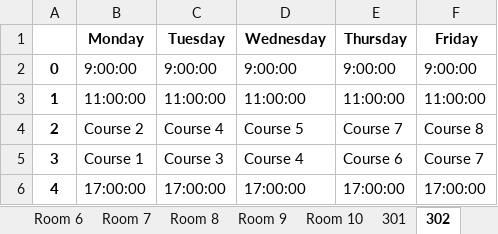
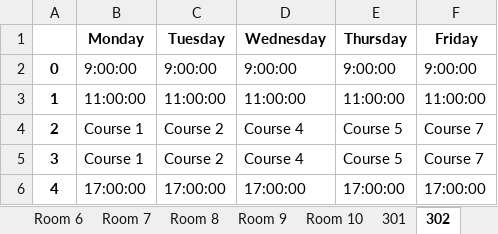
Before and after one commit to Admsher/TImetable_gen, an Excel workbook: course_schedule.xlsx, sheet 302, drawn as a sheet; values as stored, in another font and other column widths than the file's, no borders; the diff names each change by its address in the sheet, - before the commit and + after, or states it on an @@ line.

```diff
--- a/course_schedule.xlsx (sheet 302)
+++ b/course_schedule.xlsx (sheet 302)
-B4 (Monday): Course 2
+B4 (Monday): Course 1
-C4 (Tuesday): Course 4
+C4 (Tuesday): Course 2
-D4 (Wednesday): Course 5
+D4 (Wednesday): Course 4
-E4 (Thursday): Course 7
+E4 (Thursday): Course 5
-F4 (Friday): Course 8
+F4 (Friday): Course 7
-C5 (Tuesday): Course 3
+C5 (Tuesday): Course 2
-E5 (Thursday): Course 6
+E5 (Thursday): Course 5
```
Also changed, not shown: sheet Courses, sheet Room 3, sheet Room 1, sheet 301, sheet Room 2, sheet Room 4, 3 more sheets, 2 other files.
